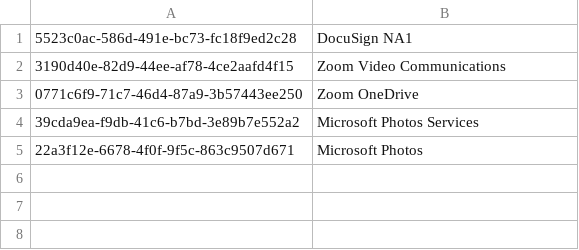
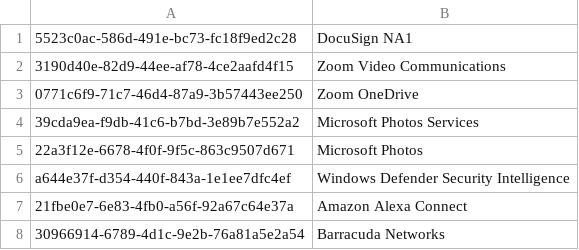
Before and after one commit to aprakash13/Azure-Sentinel, a CSV file: Sample Data/Feeds/Microsoft.OAuth.KnownApplications.csv, drawn as a sheet.

Commit message:
Added more known apps
Emphasis on "known" and they appear to be legitimate, however - we'll recommend admins review the promiscuous permissions with the hunting queries

```diff
--- a/Sample Data/Feeds/Microsoft.OAuth.KnownApplications.csv
+++ b/Sample Data/Feeds/Microsoft.OAuth.KnownApplications.csv
@@ -5 +5,4 @@
 22a3f12e-6678-4f0f-9f5c-863c9507d671,Microsoft Photos
+a644e37f-d354-440f-843a-1e1ee7dfc4ef,Windows Defender Security Intelligence
+21fbe0e7-6e83-4fb0-a56f-92a67c64e37a,Amazon Alexa Connect
+30966914-6789-4d1c-9e2b-76a81a5e2a54,Barracuda Networks
```
